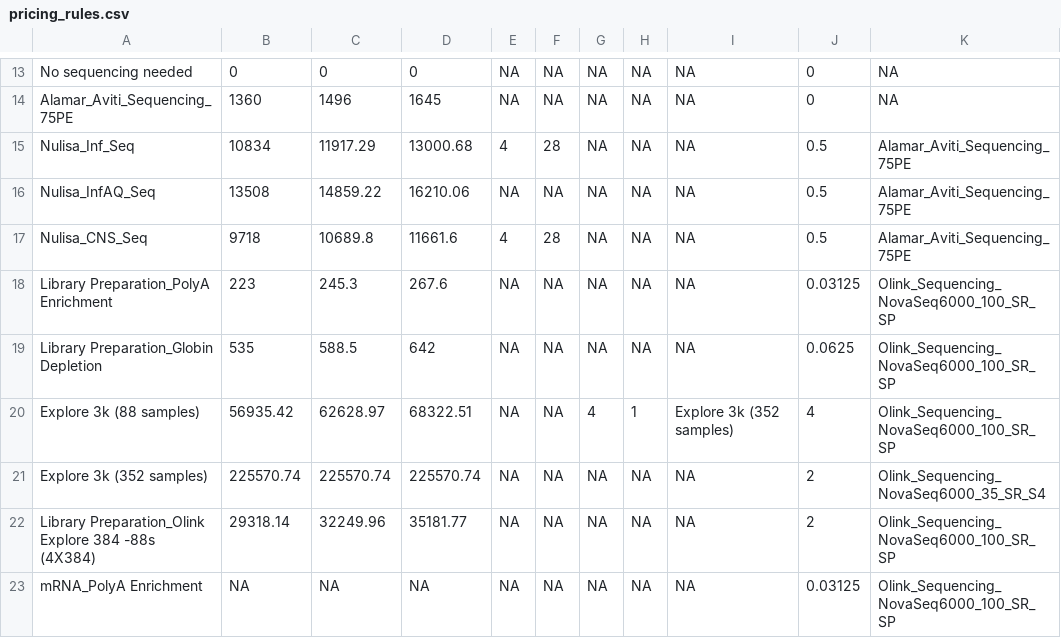
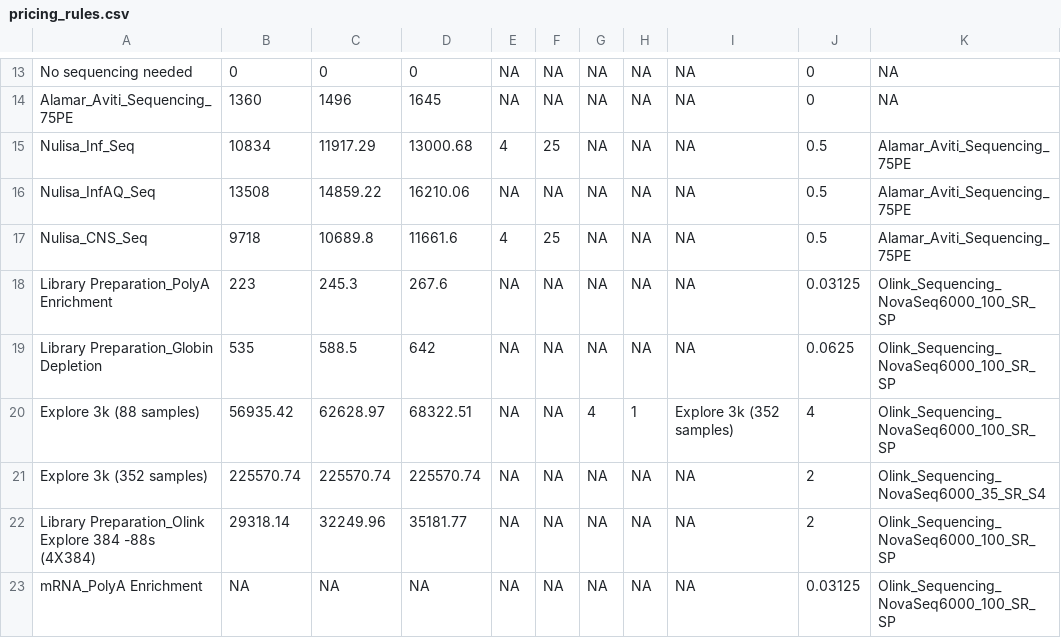
Before and after one commit to Paolo-Piazza/submission-forms, a CSV file: olink_cost_files/pricing_rules.csv, drawn as a sheet; only a part is shown, gaps mark what is left out.

Commit message:
Update pricing_rules.csv

```diff
--- a/olink_cost_files/pricing_rules.csv
+++ b/olink_cost_files/pricing_rules.csv
@@ -14,5 +14,5 @@ No sequencing needed,0,0,0,NA,NA,NA,NA,NA,0,NA
 Alamar_Aviti_Sequencing_75PE,1360,1496,1645,NA,NA,NA,NA,NA,0,NA
-Nulisa_Inf_Seq,10834,11917.29,13000.68,4,28,NA,NA,NA,0.5,Alamar_Aviti_Sequencing_75PE
+Nulisa_Inf_Seq,10834,11917.29,13000.68,4,25,NA,NA,NA,0.5,Alamar_Aviti_Sequencing_75PE
 Nulisa_InfAQ_Seq,13508,14859.22,16210.06,NA,NA,NA,NA,NA,0.5,Alamar_Aviti_Sequencing_75PE
-Nulisa_CNS_Seq,9718,10689.8,11661.6,4,28,NA,NA,NA,0.5,Alamar_Aviti_Sequencing_75PE
+Nulisa_CNS_Seq,9718,10689.8,11661.6,4,25,NA,NA,NA,0.5,Alamar_Aviti_Sequencing_75PE
 Library Preparation_PolyA Enrichment,223,245.3,267.6,NA,NA,NA,NA,NA,0.03125,Olink_Sequencing_NovaSeq6000_100_SR_SP
```
